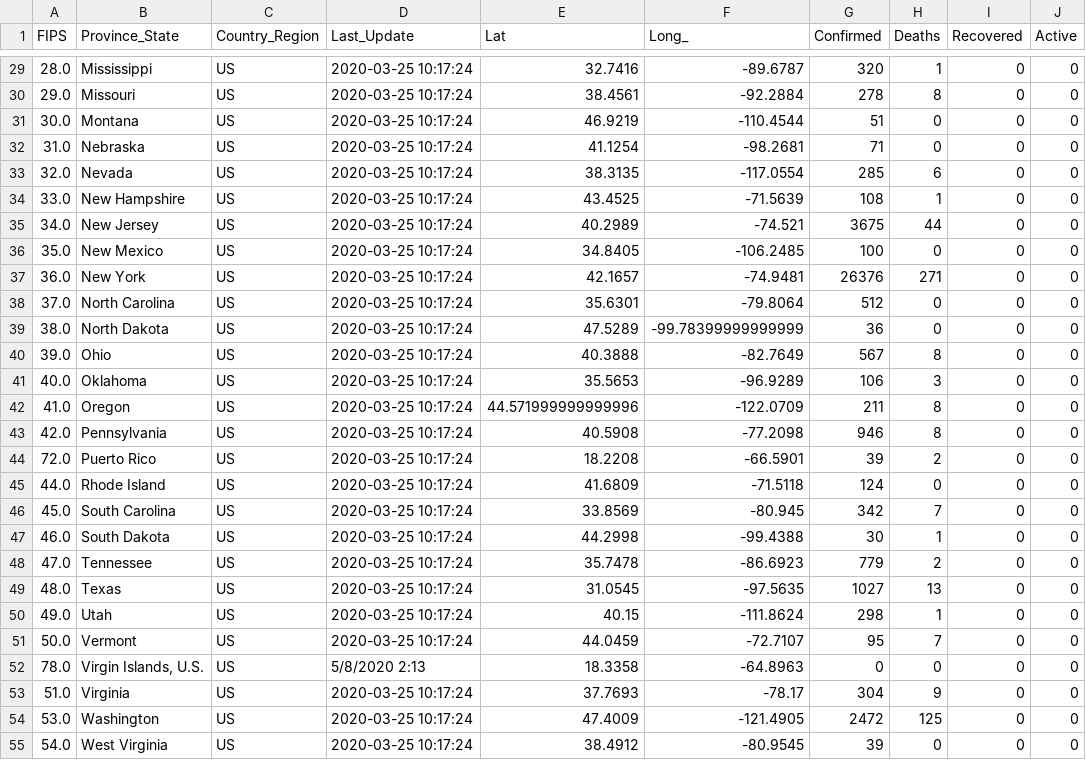
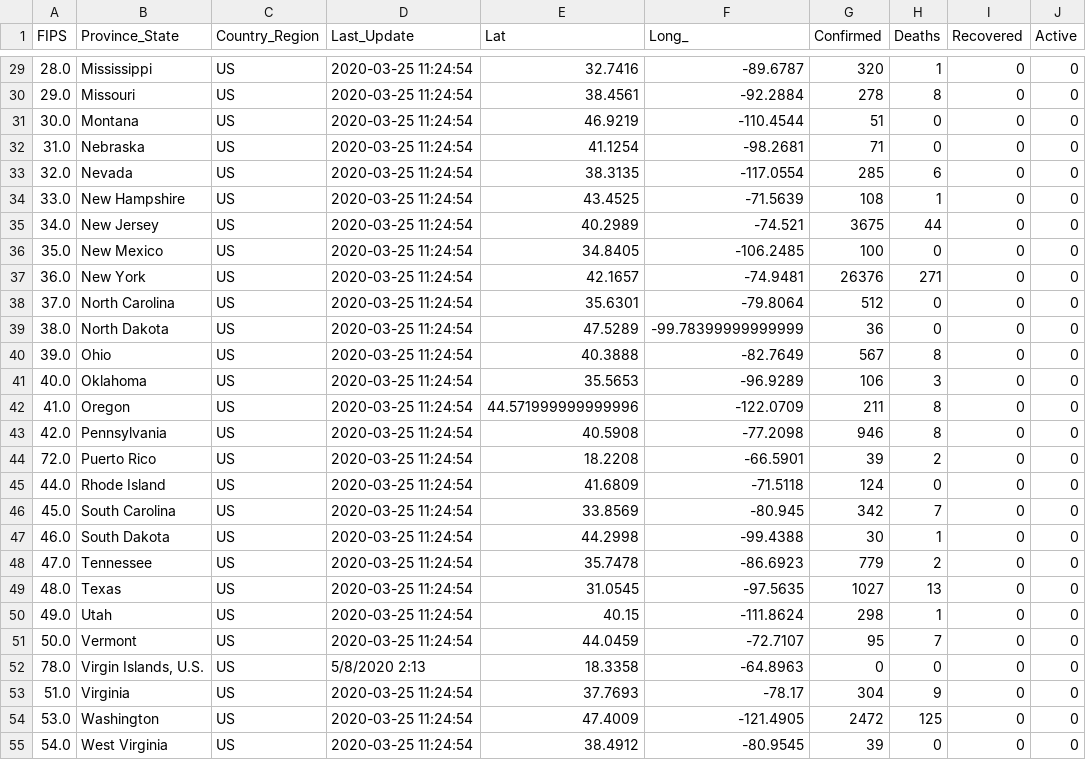
Before and after one commit to pablisco/virustrend, a CSV file: cache/cases_state.csv, drawn as a sheet; only a part is shown, gaps mark what is left out; the diff covers the shown part only.

```diff
--- a/cache/cases_state.csv
+++ b/cache/cases_state.csv
@@ -29,27 +29,27 @@ FIPS,Province_State,Country_Region,Last_Update,Lat,Long_,Confirmed,Deaths,Recove
-28.0,Mississippi,US,2020-03-25 10:17:24,32.7416,-89.6787,320,1,0,0
-29.0,Missouri,US,2020-03-25 10:17:24,38.4561,-92.2884,278,8,0,0
-30.0,Montana,US,2020-03-25 10:17:24,46.9219,-110.4544,51,0,0,0
-31.0,Nebraska,US,2020-03-25 10:17:24,41.1254,-98.2681,71,0,0,0
-32.0,Nevada,US,2020-03-25 10:17:24,38.3135,-117.0554,285,6,0,0
-33.0,New Hampshire,US,2020-03-25 10:17:24,43.4525,-71.5639,108,1,0,0
-34.0,New Jersey,US,2020-03-25 10:17:24,40.2989,-74.521,3675,44,0,0
-35.0,New Mexico,US,2020-03-25 10:17:24,34.8405,-106.2485,100,0,0,0
-36.0,New York,US,2020-03-25 10:17:24,42.1657,-74.9481,26376,271,0,0
-37.0,North Carolina,US,2020-03-25 10:17:24,35.6301,-79.8064,512,0,0,0
-38.0,North Dakota,US,2020-03-25 10:17:24,47.5289,-99.78399999999999,36,0,0,0
-39.0,Ohio,US,2020-03-25 10:17:24,40.3888,-82.7649,567,8,0,0
-40.0,Oklahoma,US,2020-03-25 10:17:24,35.5653,-96.9289,106,3,0,0
-41.0,Oregon,US,2020-03-25 10:17:24,44.571999999999996,-122.0709,211,8,0,0
-42.0,Pennsylvania,US,2020-03-25 10:17:24,40.5908,-77.2098,946,8,0,0
-72.0,Puerto Rico,US,2020-03-25 10:17:24,18.2208,-66.5901,39,2,0,0
-44.0,Rhode Island,US,2020-03-25 10:17:24,41.6809,-71.5118,124,0,0,0
-45.0,South Carolina,US,2020-03-25 10:17:24,33.8569,-80.945,342,7,0,0
-46.0,South Dakota,US,2020-03-25 10:17:24,44.2998,-99.4388,30,1,0,0
-47.0,Tennessee,US,2020-03-25 10:17:24,35.7478,-86.6923,779,2,0,0
-48.0,Texas,US,2020-03-25 10:17:24,31.0545,-97.5635,1027,13,0,0
-49.0,Utah,US,2020-03-25 10:17:24,40.15,-111.8624,298,1,0,0
-50.0,Vermont,US,2020-03-25 10:17:24,44.0459,-72.7107,95,7,0,0
+28.0,Mississippi,US,2020-03-25 11:24:54,32.7416,-89.6787,320,1,0,0
+29.0,Missouri,US,2020-03-25 11:24:54,38.4561,-92.2884,278,8,0,0
+30.0,Montana,US,2020-03-25 11:24:54,46.9219,-110.4544,51,0,0,0
+31.0,Nebraska,US,2020-03-25 11:24:54,41.1254,-98.2681,71,0,0,0
+32.0,Nevada,US,2020-03-25 11:24:54,38.3135,-117.0554,285,6,0,0
+33.0,New Hampshire,US,2020-03-25 11:24:54,43.4525,-71.5639,108,1,0,0
+34.0,New Jersey,US,2020-03-25 11:24:54,40.2989,-74.521,3675,44,0,0
+35.0,New Mexico,US,2020-03-25 11:24:54,34.8405,-106.2485,100,0,0,0
+36.0,New York,US,2020-03-25 11:24:54,42.1657,-74.9481,26376,271,0,0
+37.0,North Carolina,US,2020-03-25 11:24:54,35.6301,-79.8064,512,0,0,0
+38.0,North Dakota,US,2020-03-25 11:24:54,47.5289,-99.78399999999999,36,0,0,0
+39.0,Ohio,US,2020-03-25 11:24:54,40.3888,-82.7649,567,8,0,0
+40.0,Oklahoma,US,2020-03-25 11:24:54,35.5653,-96.9289,106,3,0,0
+41.0,Oregon,US,2020-03-25 11:24:54,44.571999999999996,-122.0709,211,8,0,0
+42.0,Pennsylvania,US,2020-03-25 11:24:54,40.5908,-77.2098,946,8,0,0
+72.0,Puerto Rico,US,2020-03-25 11:24:54,18.2208,-66.5901,39,2,0,0
+44.0,Rhode Island,US,2020-03-25 11:24:54,41.6809,-71.5118,124,0,0,0
+45.0,South Carolina,US,2020-03-25 11:24:54,33.8569,-80.945,342,7,0,0
+46.0,South Dakota,US,2020-03-25 11:24:54,44.2998,-99.4388,30,1,0,0
+47.0,Tennessee,US,2020-03-25 11:24:54,35.7478,-86.6923,779,2,0,0
+48.0,Texas,US,2020-03-25 11:24:54,31.0545,-97.5635,1027,13,0,0
+49.0,Utah,US,2020-03-25 11:24:54,40.15,-111.8624,298,1,0,0
+50.0,Vermont,US,2020-03-25 11:24:54,44.0459,-72.7107,95,7,0,0
 78.0,"Virgin Islands, U.S.",US,5/8/2020 2:13,18.3358,-64.8963,0,0,0,0
-51.0,Virginia,US,2020-03-25 10:17:24,37.7693,-78.17,304,9,0,0
-53.0,Washington,US,2020-03-25 10:17:24,47.4009,-121.4905,2472,125,0,0
-54.0,West Virginia,US,2020-03-25 10:17:24,38.4912,-80.9545,39,0,0,0
+51.0,Virginia,US,2020-03-25 11:24:54,37.7693,-78.17,304,9,0,0
+53.0,Washington,US,2020-03-25 11:24:54,47.4009,-121.4905,2472,125,0,0
+54.0,West Virginia,US,2020-03-25 11:24:54,38.4912,-80.9545,39,0,0,0
```
Also changed, not shown: 31 edited cells elsewhere in this file, cache/cases.csv, cache/cases_country.csv, 2 other files.
